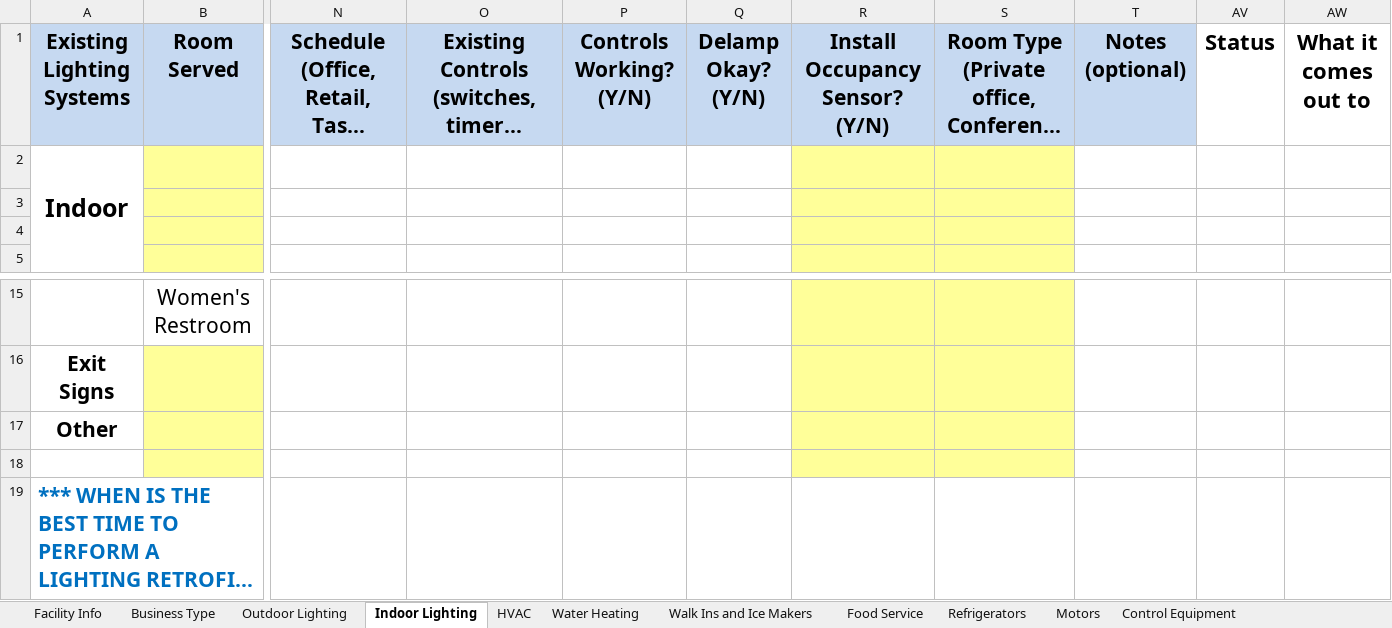
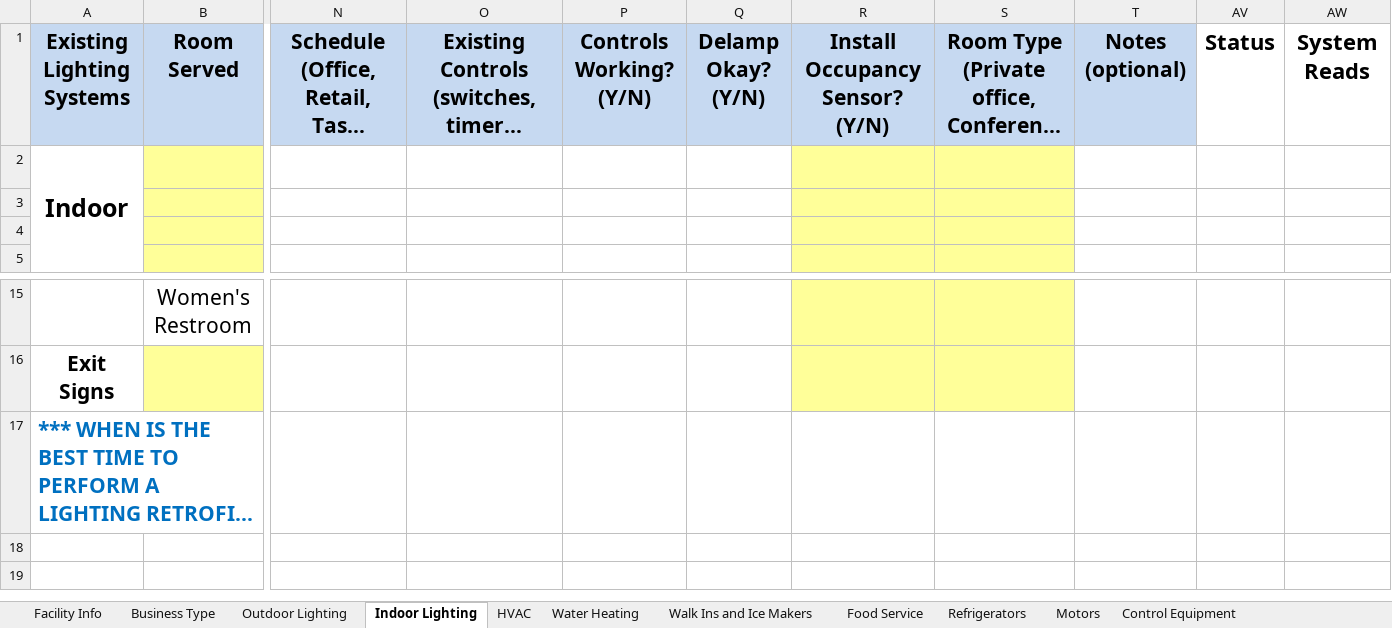
Before and after one commit to smurfing/MatrixPepco, an Excel workbook: Matrix WTEA Data Collection Form for Data Entry.xlsm, sheet Indoor Lighting, drawn as a sheet; only a part is shown, gaps mark what is left out; long unchanged cells end in …; values as stored, in another font and other column widths than the file's, no borders; charts and pictures and conditional formats not drawn; rows hold the shown columns only; the diff names each change by its address in the sheet, - before the commit and + after, or states it on an @@ line.

```diff
--- a/Matrix WTEA Data Collection Form for Data Entry.xlsm (sheet Indoor Lighting)
+++ b/Matrix WTEA Data Collection Form for Data Entry.xlsm (sheet Indoor Lighting)
-AW1: What it comes out to
+AW1: System Reads
-row 17: Other
-row 18: (empty)
```
Also changed, not shown: sheet Business Type, sheet HVAC, sheet Water Heating, sheet Facility Info, formulas that keep their value, charts or pictures, 1 other file.
